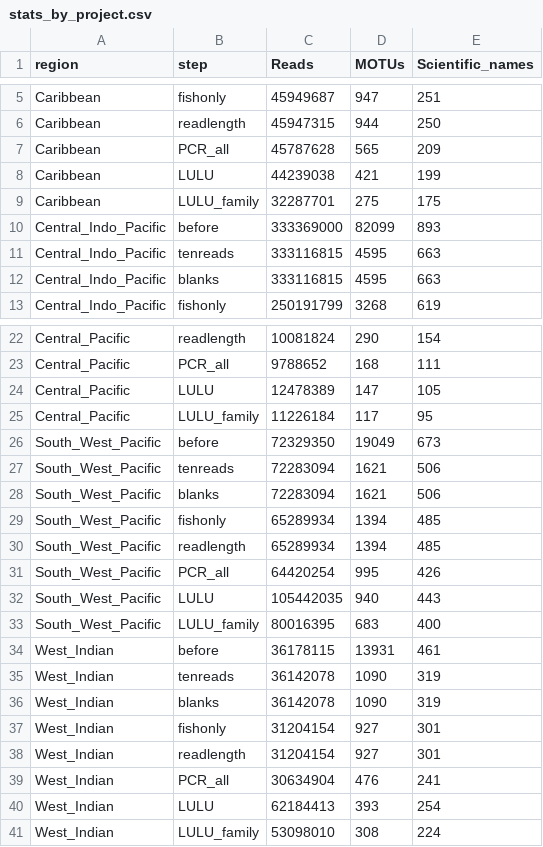
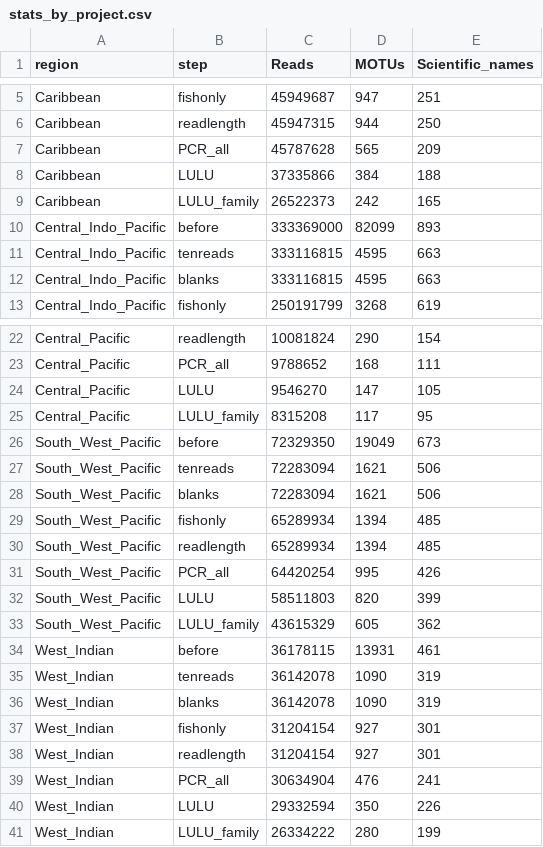
Before and after one commit to virginiemarques/Global_eDNA, a CSV file: outputs/01_read_data_stats/stats_by_project.csv, drawn as a sheet; only a part is shown, gaps mark what is left out.

```diff
--- a/outputs/01_read_data_stats/stats_by_project.csv
+++ b/outputs/01_read_data_stats/stats_by_project.csv
@@ -7,4 +7,4 @@
 "Caribbean","PCR_all",45787628,565,209
-"Caribbean","LULU",44239038,421,199
-"Caribbean","LULU_family",32287701,275,175
+"Caribbean","LULU",37335866,384,188
+"Caribbean","LULU_family",26522373,242,165
 "Central_Indo_Pacific","before",333369000,82099,893
@@ -23,4 +23,4 @@
 "Central_Pacific","PCR_all",9788652,168,111
-"Central_Pacific","LULU",12478389,147,105
-"Central_Pacific","LULU_family",11226184,117,95
+"Central_Pacific","LULU",9546270,147,105
+"Central_Pacific","LULU_family",8315208,117,95
 "South_West_Pacific","before",72329350,19049,673
@@ -31,4 +31,4 @@
 "South_West_Pacific","PCR_all",64420254,995,426
-"South_West_Pacific","LULU",105442035,940,443
-"South_West_Pacific","LULU_family",80016395,683,400
+"South_West_Pacific","LULU",58511803,820,399
+"South_West_Pacific","LULU_family",43615329,605,362
 "West_Indian","before",36178115,13931,461
@@ -39,3 +39,3 @@
 "West_Indian","PCR_all",30634904,476,241
-"West_Indian","LULU",62184413,393,254
-"West_Indian","LULU_family",53098010,308,224
+"West_Indian","LULU",29332594,350,226
+"West_Indian","LULU_family",26334222,280,199
```
Also changed, not shown: 2 other files.
